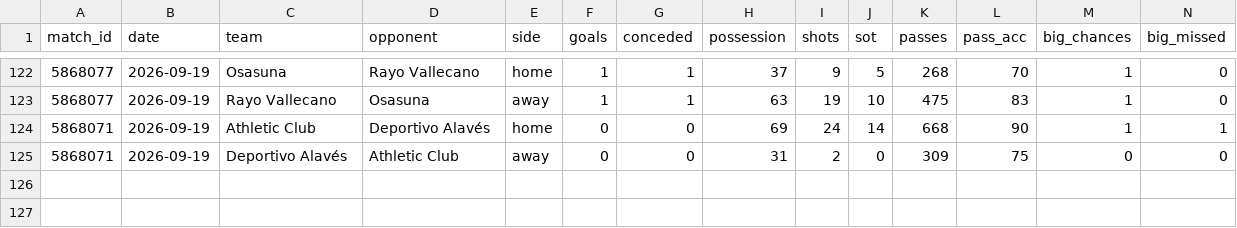
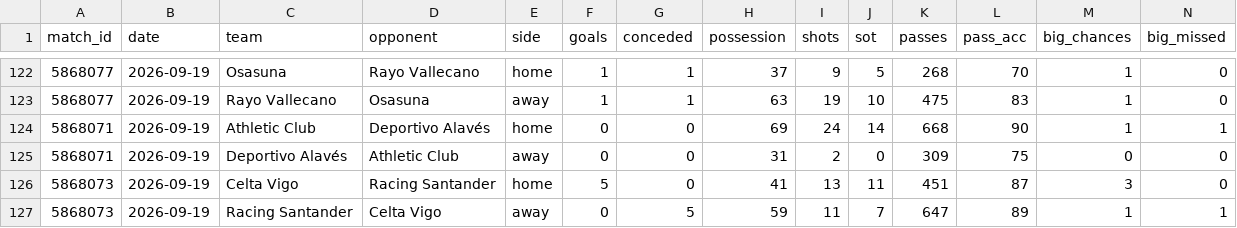
Before and after one commit to RShiri/XLALIGA, a CSV file: laliga_dashboard/database/team_match_stats.csv, drawn as a sheet; only a part is shown, gaps mark what is left out; rows hold the shown columns only; the diff names each change by its address in the sheet, - before the commit and + after, or states it on an @@ line.

```diff
--- a/laliga_dashboard/database/team_match_stats.csv
+++ b/laliga_dashboard/database/team_match_stats.csv
+row 126: 5868073 | 2026-09-19 | Celta Vigo | Racing Santander | home | 5 | 0 | 41 | 13 | 11 | 451 | 87 | 3 | 0
+row 127: 5868073 | 2026-09-19 | Racing Santander | Celta Vigo | away | 0 | 5 | 59 | 11 | 7 | 647 | 89 | 1 | 1
```
Also changed, not shown: laliga_dashboard/database/player_match_stats.csv, laliga_dashboard/database/players.csv, 18 other files.
